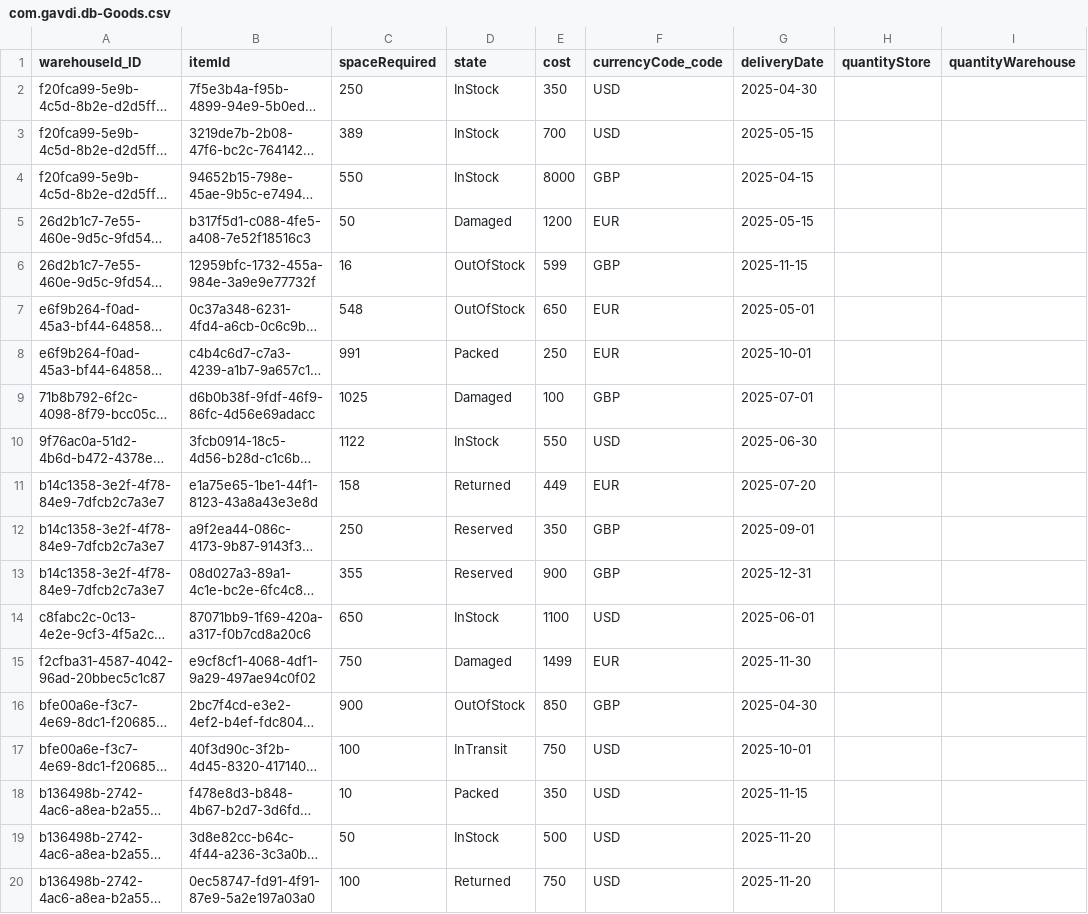
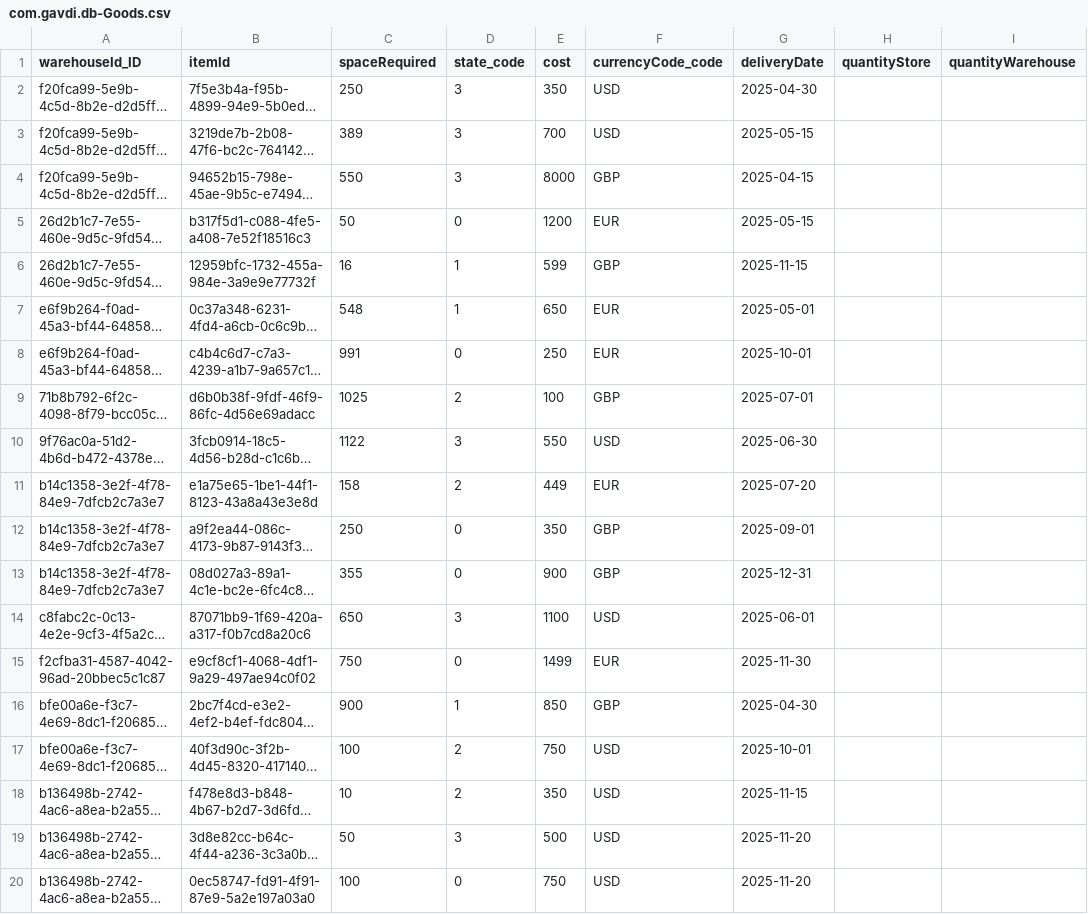
Before and after one commit to memgavdilabs/fioriele_exercise, a CSV file: db/data/com.gavdi.db-Goods.csv, drawn as a sheet; only a part is shown; long unchanged cells end in …; the diff names each change by its address in the sheet, - before the commit and + after, or states it on an @@ line.

Commit message:
added stockStatus entity for criticality

```diff
--- a/db/data/com.gavdi.db-Goods.csv
+++ b/db/data/com.gavdi.db-Goods.csv
-D1: state
+D1: state_code
-D2:D4 (state_code): InStock
+D2:D4 (state_code): 3
-D5 (state_code): Damaged
+D5 (state_code): 0
-D6:D7 (state_code): OutOfStock
+D6:D7 (state_code): 1
-D8 (state_code): Packed
+D8 (state_code): 0
-D9 (state_code): Damaged
+D9 (state_code): 2
-D10 (state_code): InStock
+D10 (state_code): 3
-D11 (state_code): Returned
+D11 (state_code): 2
-D12:D13 (state_code): Reserved
+D12:D13 (state_code): 0
-D14 (state_code): InStock
+D14 (state_code): 3
-D15 (state_code): Damaged
+D15 (state_code): 0
-D16 (state_code): OutOfStock
+D16 (state_code): 1
-D17 (state_code): InTransit
+D17 (state_code): 2
-D18 (state_code): Packed
+D18 (state_code): 2
-D19 (state_code): InStock
+D19 (state_code): 3
-D20 (state_code): Returned
+D20 (state_code): 0
```
Also changed, not shown: 3 other files.
